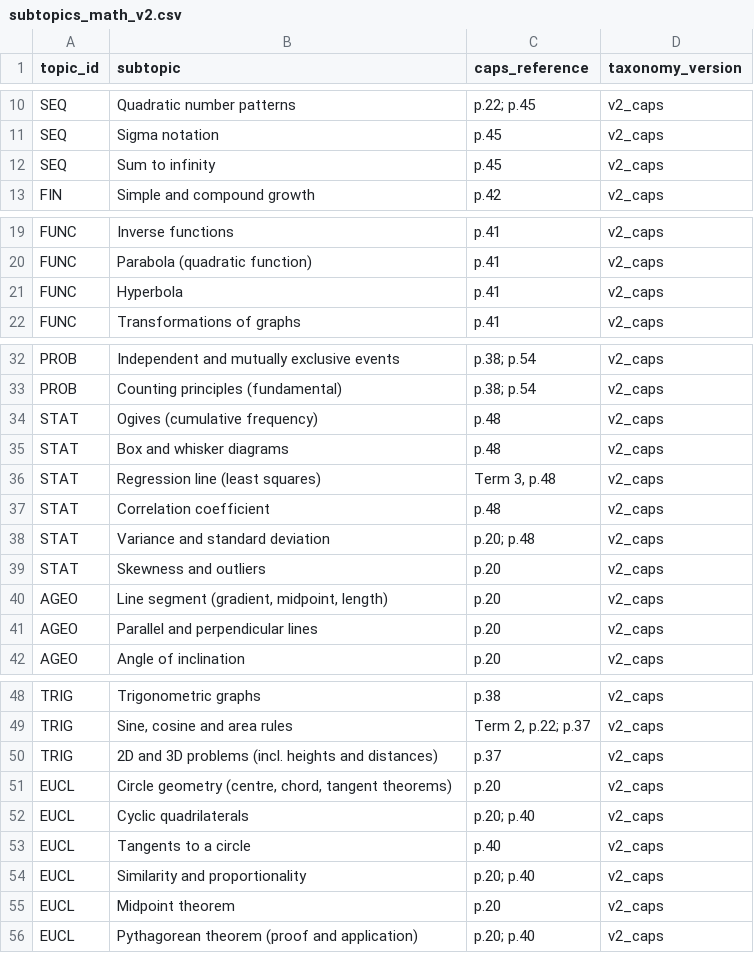
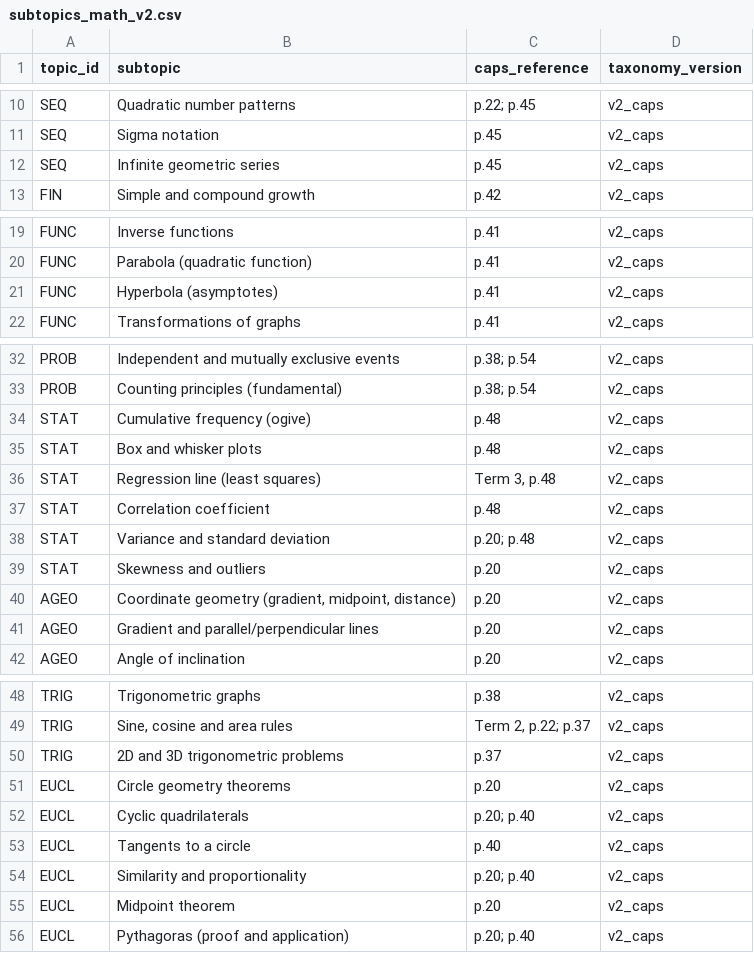
Before and after one commit to x892-boarberge/Matric-Maths-Exam-Intelligence, a CSV file: data/processed/taxonomy/subtopics_math_v2.csv, drawn as a sheet; only a part is shown, gaps mark what is left out; the diff covers the shown part only.

Commit message:
taxonomy-v2: subtopic renames for exam alignment + memo signature library (54 patterns, 10 topics)"

```diff
--- a/data/processed/taxonomy/subtopics_math_v2.csv
+++ b/data/processed/taxonomy/subtopics_math_v2.csv
@@ -11,3 +11,3 @@ SEQ,Quadratic number patterns,p.22; p.45,v2_caps
 SEQ,Sigma notation,p.45,v2_caps
-SEQ,Sum to infinity,p.45,v2_caps
+SEQ,Infinite geometric series,p.45,v2_caps
 FIN,Simple and compound growth,p.42,v2_caps
@@ -20,3 +20,3 @@ FUNC,Inverse functions,p.41,v2_caps
 FUNC,Parabola (quadratic function),p.41,v2_caps
-FUNC,Hyperbola,p.41,v2_caps
+FUNC,Hyperbola (asymptotes),p.41,v2_caps
 FUNC,Transformations of graphs,p.41,v2_caps
@@ -33,4 +33,4 @@ PROB,Independent and mutually exclusive events,p.38; p.54,v2_caps
 PROB,Counting principles (fundamental),p.38; p.54,v2_caps
-STAT,Ogives (cumulative frequency),p.48,v2_caps
-STAT,Box and whisker diagrams,p.48,v2_caps
+STAT,Cumulative frequency (ogive),p.48,v2_caps
+STAT,Box and whisker plots,p.48,v2_caps
 STAT,Regression line (least squares),"Term 3, p.48",v2_caps
@@ -39,4 +39,4 @@ STAT,Variance and standard deviation,p.20; p.48,v2_caps
 STAT,Skewness and outliers,p.20,v2_caps
-AGEO,"Line segment (gradient, midpoint, length)",p.20,v2_caps
-AGEO,Parallel and perpendicular lines,p.20,v2_caps
+AGEO,"Coordinate geometry (gradient, midpoint, distance)",p.20,v2_caps
+AGEO,Gradient and parallel/perpendicular lines,p.20,v2_caps
 AGEO,Angle of inclination,p.20,v2_caps
@@ -49,4 +49,4 @@ TRIG,Trigonometric graphs,p.38,v2_caps
 TRIG,"Sine, cosine and area rules","Term 2, p.22; p.37",v2_caps
-TRIG,2D and 3D problems (incl. heights and distances),p.37,v2_caps
-EUCL,"Circle geometry (centre, chord, tangent theorems)",p.20,v2_caps
+TRIG,2D and 3D trigonometric problems,p.37,v2_caps
+EUCL,Circle geometry theorems,p.20,v2_caps
 EUCL,Cyclic quadrilaterals,p.20; p.40,v2_caps
@@ -55,2 +55,2 @@ EUCL,Similarity and proportionality,p.20; p.40,v2_caps
 EUCL,Midpoint theorem,p.20,v2_caps
-EUCL,Pythagorean theorem (proof and application),p.20; p.40,v2_caps
+EUCL,Pythagoras (proof and application),p.20; p.40,v2_caps
```
Also changed, not shown: 1 edited cell elsewhere in this file, 6 other files.
